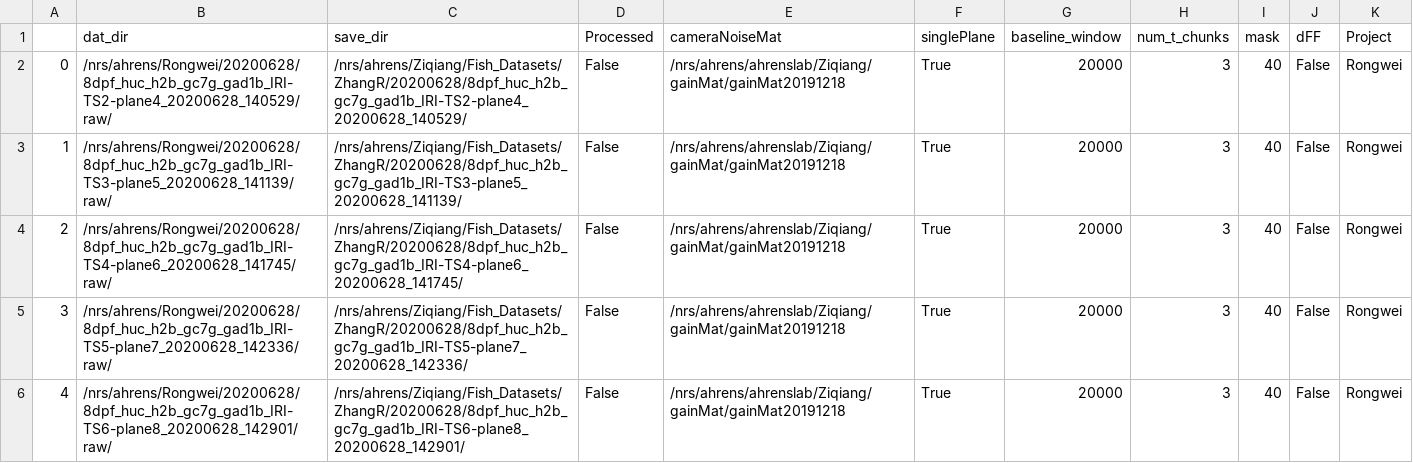
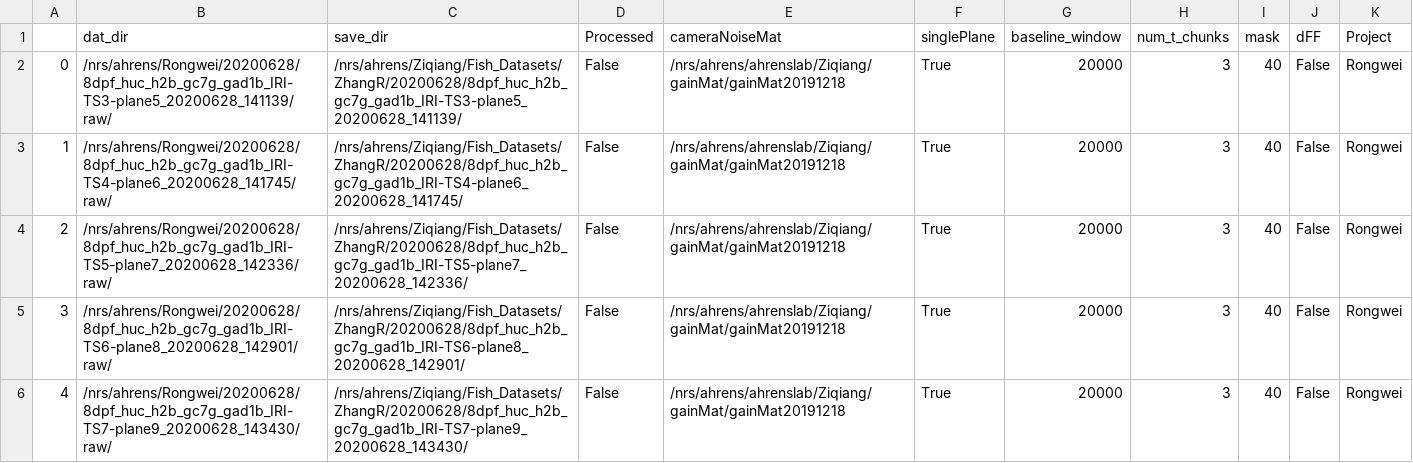
Before and after one commit to zqwei/Ahrenslab_data_processing, a CSV file: data_list.csv, drawn as a sheet; only a part is shown; the shorter side is filled out with more unchanged rows; removed rows and columns are numbered as before the commit, all else as after; the diff names each change by its address in the sheet, - before the commit and + after, or states it on an @@ line.

Commit message:
update processing table

```diff
--- a/data_list.csv
+++ b/data_list.csv
-row 2: 0 | /nrs/ahrens/Rongwei/20200628/8dpf_huc_h2b_gc7g_gad1b_IRI-TS2-plane4_20200628_140529/raw/ | /nrs/ahrens/Ziqiang/Fish_Datasets/ZhangR/20200628/8dpf_huc_h2b_gc7g_gad1b_IRI-TS2-plane4_20200628_140529/ | False | /nrs/ahrens/ahrenslab/Ziqiang/gainMat/gainMat20191218 | True | 20000 | 3 | 40 | False | Rongwei
@@ column A renumbered from row 2 down @@
```
Also changed, not shown: finshed_data_list.csv.
